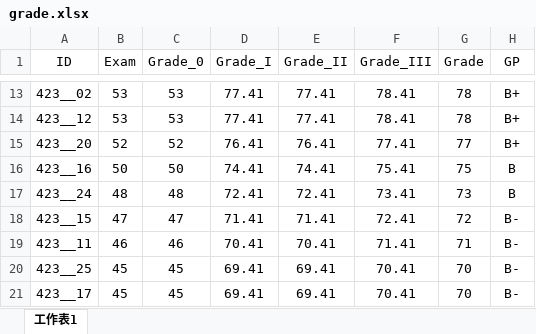
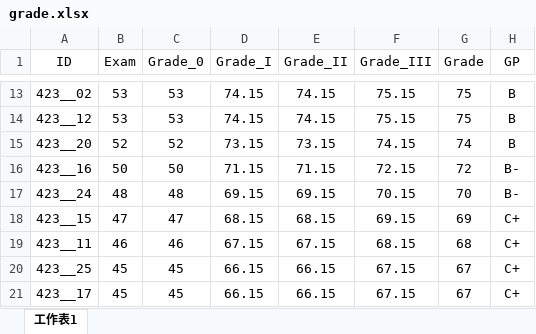
Before and after one commit to politics-tchsiao/politics-, an Excel workbook: grade/grade.xlsx, sheet 工作表1, drawn as a sheet; only a part is shown, gaps mark what is left out; values as stored, in another font and other column widths than the file's, no borders; conditional formats not drawn; the diff covers the shown part only; the diff names each change by its address in the sheet, - before the commit and + after, or states it on an @@ line.

```diff
--- a/grade/grade.xlsx (sheet 工作表1)
+++ b/grade/grade.xlsx (sheet 工作表1)
-D13:D14 (Grade_I): 77.41
+D13:D14 (Grade_I): 74.15
-E13:E14 (Grade_II): 77.41
+E13:E14 (Grade_II): 74.15
-F13:F14 (Grade_III): 78.41
+F13:F14 (Grade_III): 75.15
-G13:G14 (Grade): 78
+G13:G14 (Grade): 75
-H13:H15 (GP): B+
+H13:H15 (GP): B
-D15 (Grade_I): 76.41
+D15 (Grade_I): 73.15
-E15 (Grade_II): 76.41
+E15 (Grade_II): 73.15
-F15 (Grade_III): 77.41
+F15 (Grade_III): 74.15
-G15 (Grade): 77
+G15 (Grade): 74
-D16 (Grade_I): 74.41
+D16 (Grade_I): 71.15
-E16 (Grade_II): 74.41
+E16 (Grade_II): 71.15
-F16 (Grade_III): 75.41
+F16 (Grade_III): 72.15
-G16 (Grade): 75
+G16 (Grade): 72
-H16:H17 (GP): B
+H16:H17 (GP): B-
-D17 (Grade_I): 72.41
+D17 (Grade_I): 69.15
-E17 (Grade_II): 72.41
+E17 (Grade_II): 69.15
-F17 (Grade_III): 73.41
+F17 (Grade_III): 70.15
-G17 (Grade): 73
+G17 (Grade): 70
-D18 (Grade_I): 71.41
+D18 (Grade_I): 68.15
-E18 (Grade_II): 71.41
+E18 (Grade_II): 68.15
-F18 (Grade_III): 72.41
+F18 (Grade_III): 69.15
-G18 (Grade): 72
+G18 (Grade): 69
-H18:H21 (GP): B-
+H18:H21 (GP): C+
-D19 (Grade_I): 70.41
+D19 (Grade_I): 67.15
-E19 (Grade_II): 70.41
+E19 (Grade_II): 67.15
-F19 (Grade_III): 71.41
+F19 (Grade_III): 68.15
-G19 (Grade): 71
+G19 (Grade): 68
-D20:D21 (Grade_I): 69.41
+D20:D21 (Grade_I): 66.15
-E20:E21 (Grade_II): 69.41
+E20:E21 (Grade_II): 66.15
-F20:F21 (Grade_III): 70.41
+F20:F21 (Grade_III): 67.15
-G20:G21 (Grade): 70
+G20:G21 (Grade): 67
```
Also changed, not shown: 76 edited cells elsewhere in this sheet, formulas that keep their value, 2 other files.
